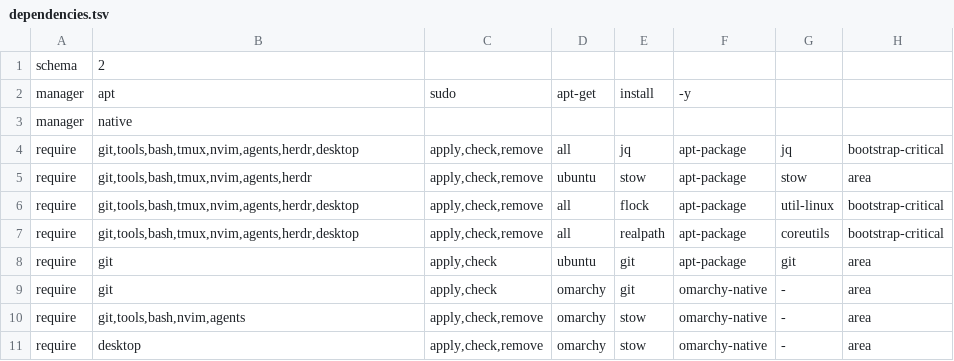
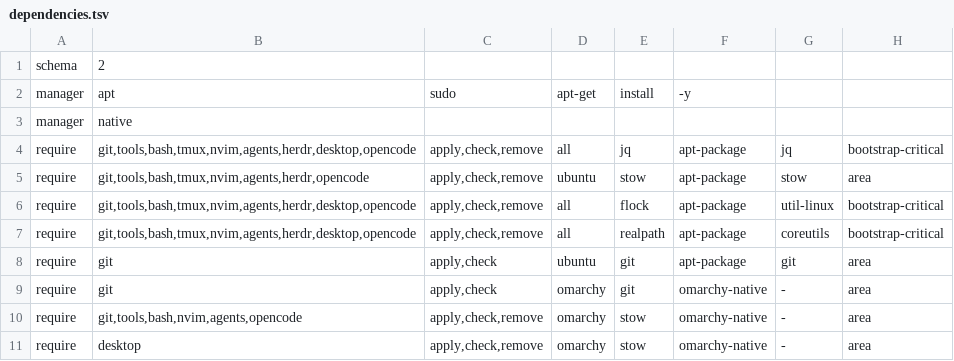
Before and after one commit to MatthewssSmith1/dotfiles, a TSV file: manifests/dependencies.tsv, drawn as a sheet.

```diff
--- a/manifests/dependencies.tsv
+++ b/manifests/dependencies.tsv
@@ -3,9 +3,9 @@ manager|apt|sudo|apt-get|install|-y
 manager|native
-require|git,tools,bash,tmux,nvim,agents,herdr,desktop|apply,check,remove|all|jq|apt-package|jq|bootstrap-critical
-require|git,tools,bash,tmux,nvim,agents,herdr|apply,check,remove|ubuntu|stow|apt-package|stow|area
-require|git,tools,bash,tmux,nvim,agents,herdr,desktop|apply,check,remove|all|flock|apt-package|util-linux|bootstrap-critical
-require|git,tools,bash,tmux,nvim,agents,herdr,desktop|apply,check,remove|all|realpath|apt-package|coreutils|bootstrap-critical
+require|git,tools,bash,tmux,nvim,agents,herdr,desktop,opencode|apply,check,remove|all|jq|apt-package|jq|bootstrap-critical
+require|git,tools,bash,tmux,nvim,agents,herdr,opencode|apply,check,remove|ubuntu|stow|apt-package|stow|area
+require|git,tools,bash,tmux,nvim,agents,herdr,desktop,opencode|apply,check,remove|all|flock|apt-package|util-linux|bootstrap-critical
+require|git,tools,bash,tmux,nvim,agents,herdr,desktop,opencode|apply,check,remove|all|realpath|apt-package|coreutils|bootstrap-critical
 require|git|apply,check|ubuntu|git|apt-package|git|area
 require|git|apply,check|omarchy|git|omarchy-native|-|area
-require|git,tools,bash,nvim,agents|apply,check,remove|omarchy|stow|omarchy-native|-|area
+require|git,tools,bash,nvim,agents,opencode|apply,check,remove|omarchy|stow|omarchy-native|-|area
 require|desktop|apply,check,remove|omarchy|stow|omarchy-native|-|area
```
Also changed, not shown: 29 other files.
